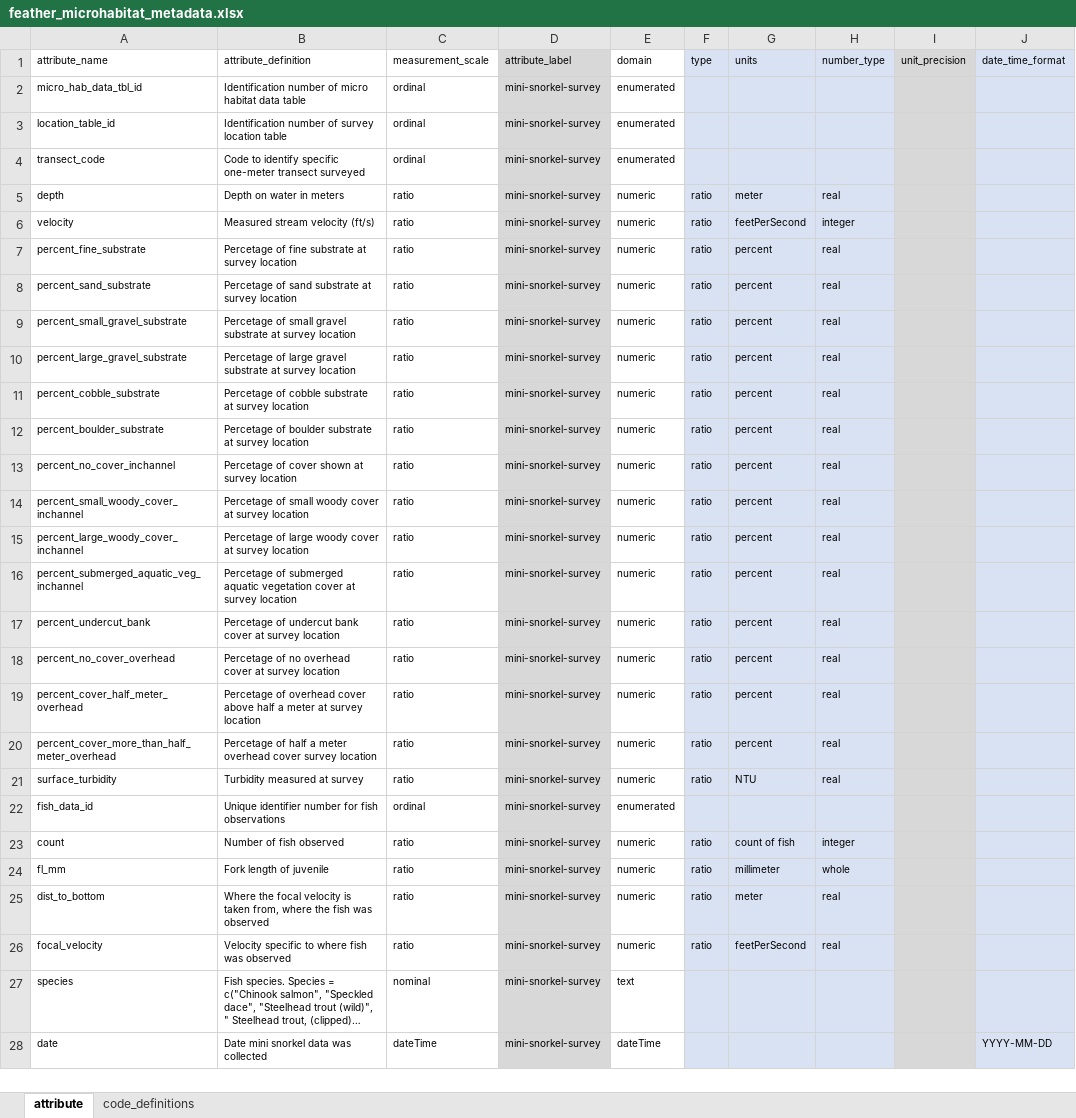
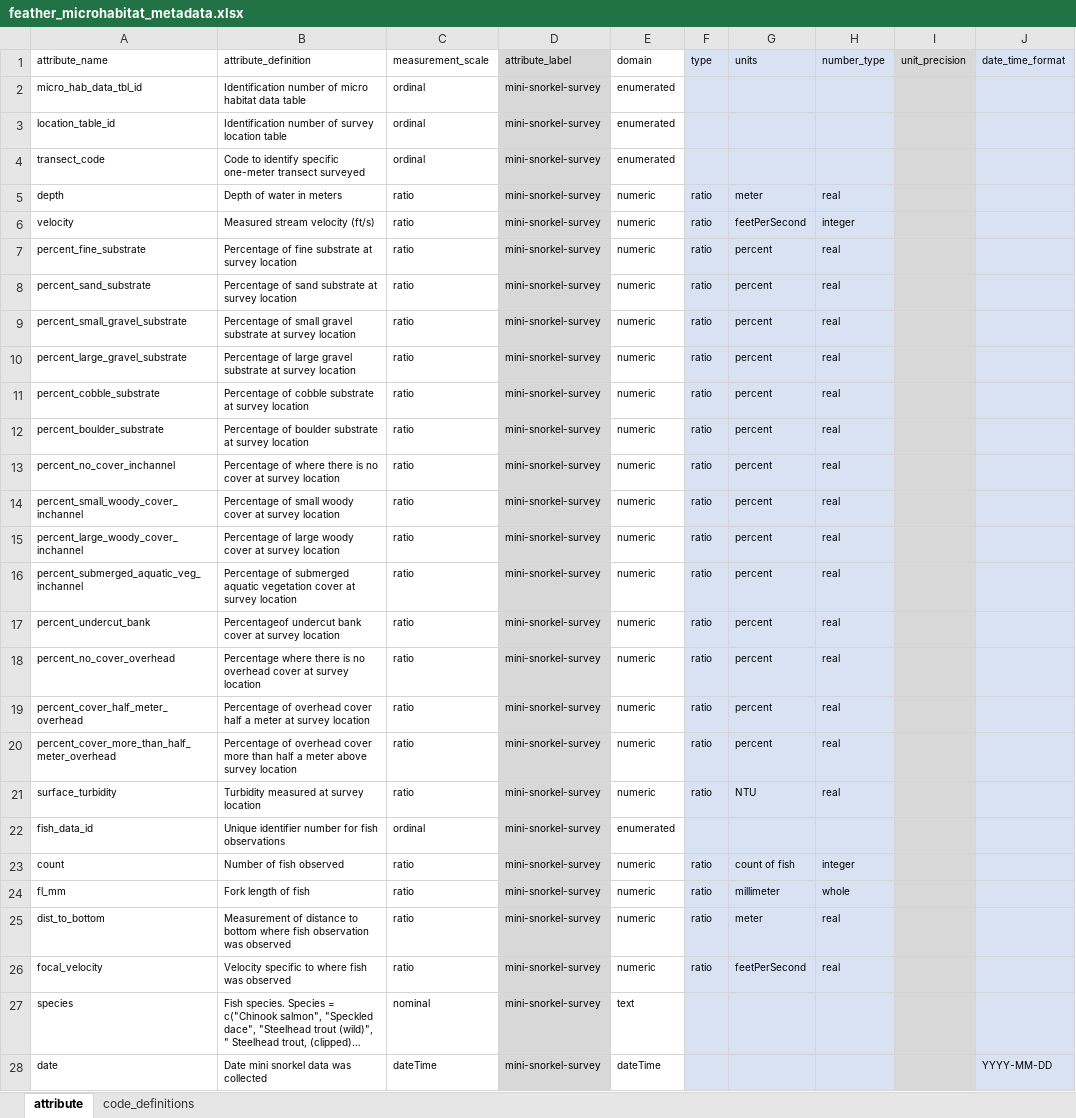
Before and after one commit to FlowWest/feather-mini-snorkel, an Excel workbook: data-raw/metadata/feather_microhabitat_metadata.xlsx, sheet attribute, drawn as a sheet; only a part is shown; long unchanged cells end in …; values as stored, in another font and other column widths than the file's, no borders; the diff names each change by its address in the sheet, - before the commit and + after, or states it on an @@ line.

Commit message:
revises abstract and methods and fixes typo in metadata

```diff
--- a/data-raw/metadata/feather_microhabitat_metadata.xlsx (sheet attribute)
+++ b/data-raw/metadata/feather_microhabitat_metadata.xlsx (sheet attribute)
-B5 (attribute_definition): Depth on water in meters
+B5 (attribute_definition): Depth of water in meters
-B7 (attribute_definition): Percetage of fine…
+B7 (attribute_definition): Percentage of fine…
-B8 (attribute_definition): Percetage of sand…
+B8 (attribute_definition): Percentage of sand…
-B9 (attribute_definition): Percetage of small…
+B9 (attribute_definition): Percentage of small…
-B10 (attribute_definition): Percetage of large…
+B10 (attribute_definition): Percentage of large…
-B11 (attribute_definition): Percetage of cobble…
+B11 (attribute_definition): Percentage of cobble…
-B12 (attribute_definition): Percetage of boulder…
+B12 (attribute_definition): Percentage of boulder…
-B13 (attribute_definition): Percetage of cover shown at survey…
+B13 (attribute_definition): Percentage of where there is no cover at survey…
-B14 (attribute_definition): Percetage of small…
+B14 (attribute_definition): Percentage of small…
-B15 (attribute_definition): Percetage of large…
+B15 (attribute_definition): Percentage of large…
-B16 (attribute_definition): Percetage of submerged…
+B16 (attribute_definition): Percentage of submerged…
-B17 (attribute_definition): Percetage of undercut bank…
+B17 (attribute_definition): Percentageof undercut bank…
-B18 (attribute_definition): Percetage of no overhead…
+B18 (attribute_definition): Percentage where there is no overhead…
-B19 (attribute_definition): Percetage of overhead cover above half a…
+B19 (attribute_definition): Percentage of overhead cover half a…
-B20 (attribute_definition): Percetage of half a meter overhead cover survey location
+B20 (attribute_definition): Percentage of overhead cover more than half a meter above survey location
-B21 (attribute_definition): Turbidity measured at survey
+B21 (attribute_definition): Turbidity measured at survey location
-B24 (attribute_definition): Fork length of juvenile
+B24 (attribute_definition): Fork length of fish
-B25 (attribute_definition): Where the focal velocity is taken from, where the fish was observed
+B25 (attribute_definition): Measurement of distance to bottom where fish observation was observed
```
Also changed, not shown: data-raw/metadata/feather_metadata.xlsx, data-raw/metadata/feather_survey_locations_metadata.xlsx, 2 other files.
